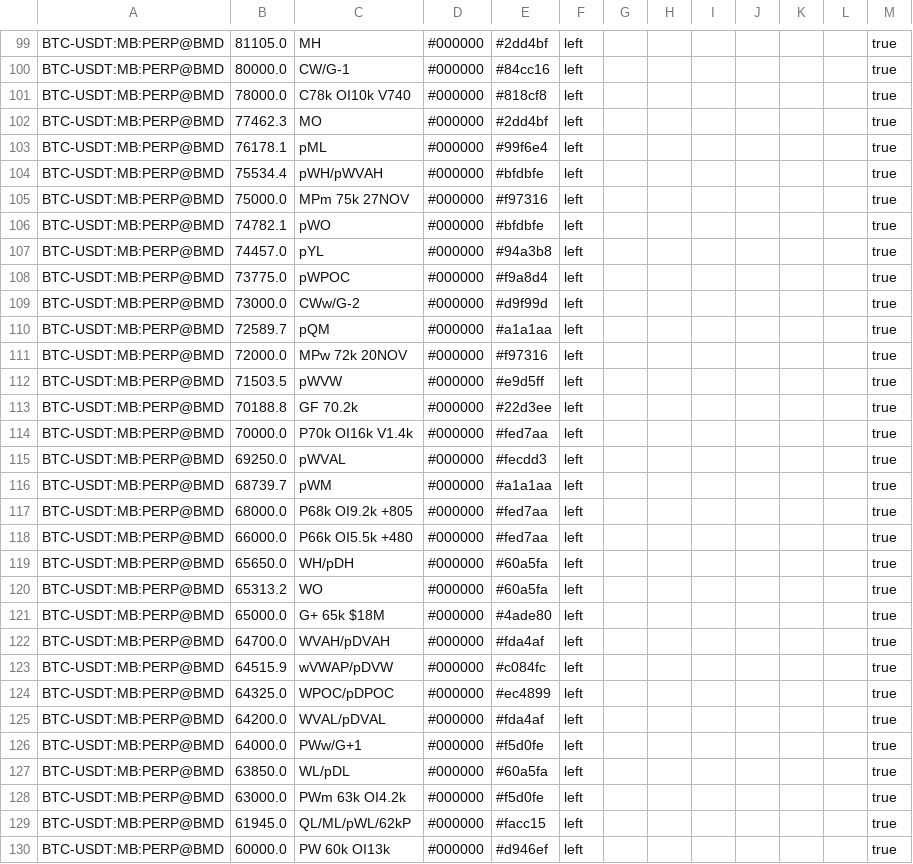
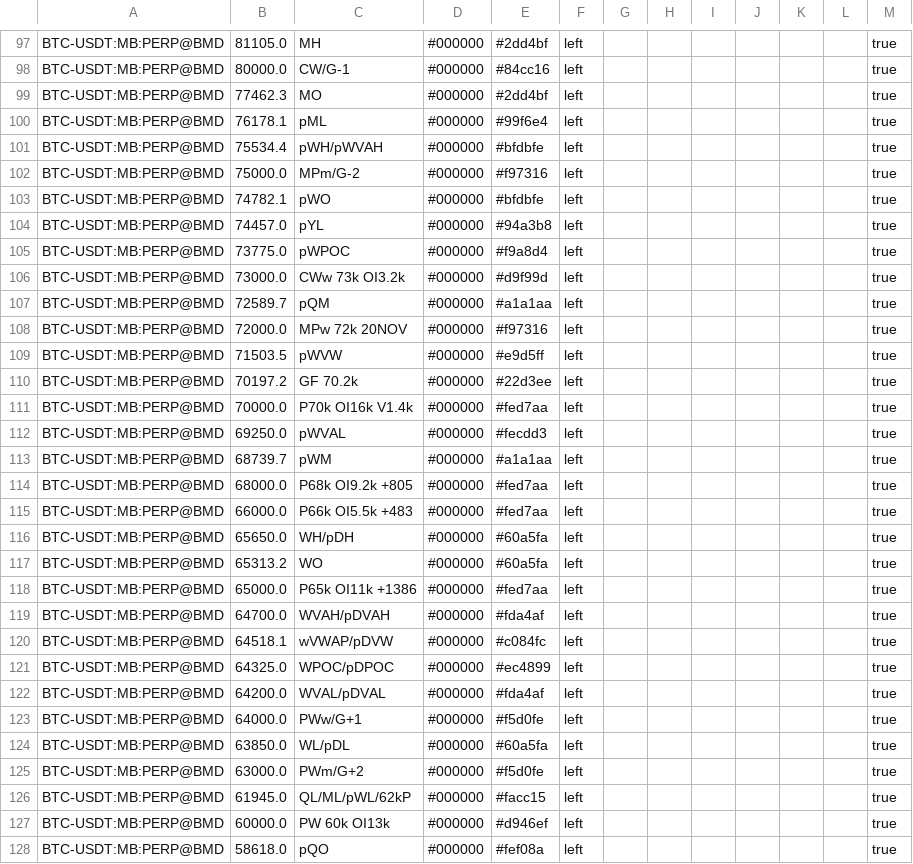
Before and after one commit to trendset1/bm-levels, a CSV file: bm_levels.csv, drawn as a sheet; only a part is shown, gaps mark what is left out; the shorter side is filled out with more unchanged rows; the diff covers the shown part only.

```diff
--- a/bm_levels.csv
+++ b/bm_levels.csv
@@ -100,3 +98,2 @@
 "BTC-USDT:MB:PERP@BMD","80000.0","CW/G-1","#000000","#84cc16","left","","","","","","","true"
-"BTC-USDT:MB:PERP@BMD","78000.0","C78k OI10k V740","#000000","#818cf8","left","","","","","","","true"
 "BTC-USDT:MB:PERP@BMD","77462.3","MO","#000000","#2dd4bf","left","","","","","","","true"
@@ -104,3 +101,3 @@
 "BTC-USDT:MB:PERP@BMD","75534.4","pWH/pWVAH","#000000","#bfdbfe","left","","","","","","","true"
-"BTC-USDT:MB:PERP@BMD","75000.0","MPm 75k 27NOV","#000000","#f97316","left","","","","","","","true"
+"BTC-USDT:MB:PERP@BMD","75000.0","MPm/G-2","#000000","#f97316","left","","","","","","","true"
 "BTC-USDT:MB:PERP@BMD","74782.1","pWO","#000000","#bfdbfe","left","","","","","","","true"
@@ -108,3 +105,3 @@
 "BTC-USDT:MB:PERP@BMD","73775.0","pWPOC","#000000","#f9a8d4","left","","","","","","","true"
-"BTC-USDT:MB:PERP@BMD","73000.0","CWw/G-2","#000000","#d9f99d","left","","","","","","","true"
+"BTC-USDT:MB:PERP@BMD","73000.0","CWw 73k OI3.2k","#000000","#d9f99d","left","","","","","","","true"
 "BTC-USDT:MB:PERP@BMD","72589.7","pQM","#000000","#a1a1aa","left","","","","","","","true"
@@ -112,3 +109,3 @@
 "BTC-USDT:MB:PERP@BMD","71503.5","pWVW","#000000","#e9d5ff","left","","","","","","","true"
-"BTC-USDT:MB:PERP@BMD","70188.8","GF 70.2k","#000000","#22d3ee","left","","","","","","","true"
+"BTC-USDT:MB:PERP@BMD","70197.2","GF 70.2k","#000000","#22d3ee","left","","","","","","","true"
 "BTC-USDT:MB:PERP@BMD","70000.0","P70k OI16k V1.4k","#000000","#fed7aa","left","","","","","","","true"
@@ -117,8 +114,8 @@
 "BTC-USDT:MB:PERP@BMD","68000.0","P68k OI9.2k +805","#000000","#fed7aa","left","","","","","","","true"
-"BTC-USDT:MB:PERP@BMD","66000.0","P66k OI5.5k +480","#000000","#fed7aa","left","","","","","","","true"
+"BTC-USDT:MB:PERP@BMD","66000.0","P66k OI5.5k +483","#000000","#fed7aa","left","","","","","","","true"
 "BTC-USDT:MB:PERP@BMD","65650.0","WH/pDH","#000000","#60a5fa","left","","","","","","","true"
 "BTC-USDT:MB:PERP@BMD","65313.2","WO","#000000","#60a5fa","left","","","","","","","true"
-"BTC-USDT:MB:PERP@BMD","65000.0","G+ 65k $18M","#000000","#4ade80","left","","","","","","","true"
+"BTC-USDT:MB:PERP@BMD","65000.0","P65k OI11k +1386","#000000","#fed7aa","left","","","","","","","true"
 "BTC-USDT:MB:PERP@BMD","64700.0","WVAH/pDVAH","#000000","#fda4af","left","","","","","","","true"
-"BTC-USDT:MB:PERP@BMD","64515.9","wVWAP/pDVW","#000000","#c084fc","left","","","","","","","true"
+"BTC-USDT:MB:PERP@BMD","64518.1","wVWAP/pDVW","#000000","#c084fc","left","","","","","","","true"
 "BTC-USDT:MB:PERP@BMD","64325.0","WPOC/pDPOC","#000000","#ec4899","left","","","","","","","true"
@@ -127,3 +124,3 @@
 "BTC-USDT:MB:PERP@BMD","63850.0","WL/pDL","#000000","#60a5fa","left","","","","","","","true"
-"BTC-USDT:MB:PERP@BMD","63000.0","PWm 63k OI4.2k","#000000","#f5d0fe","left","","","","","","","true"
+"BTC-USDT:MB:PERP@BMD","63000.0","PWm/G+2","#000000","#f5d0fe","left","","","","","","","true"
 "BTC-USDT:MB:PERP@BMD","61945.0","QL/ML/pWL/62kP","#000000","#facc15","left","","","","","","","true"
```
Also changed, not shown: 1 added row, 6 removed rows and 48 edited cells elsewhere in this file, 1 other file.
